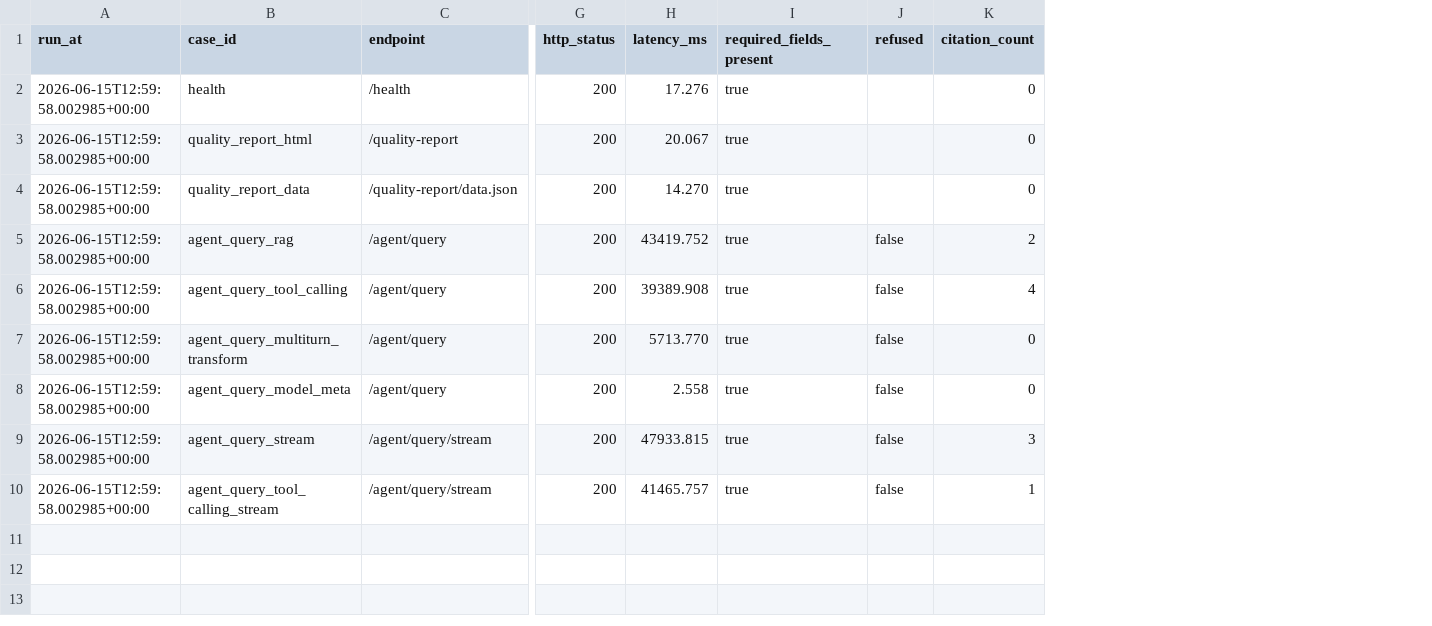
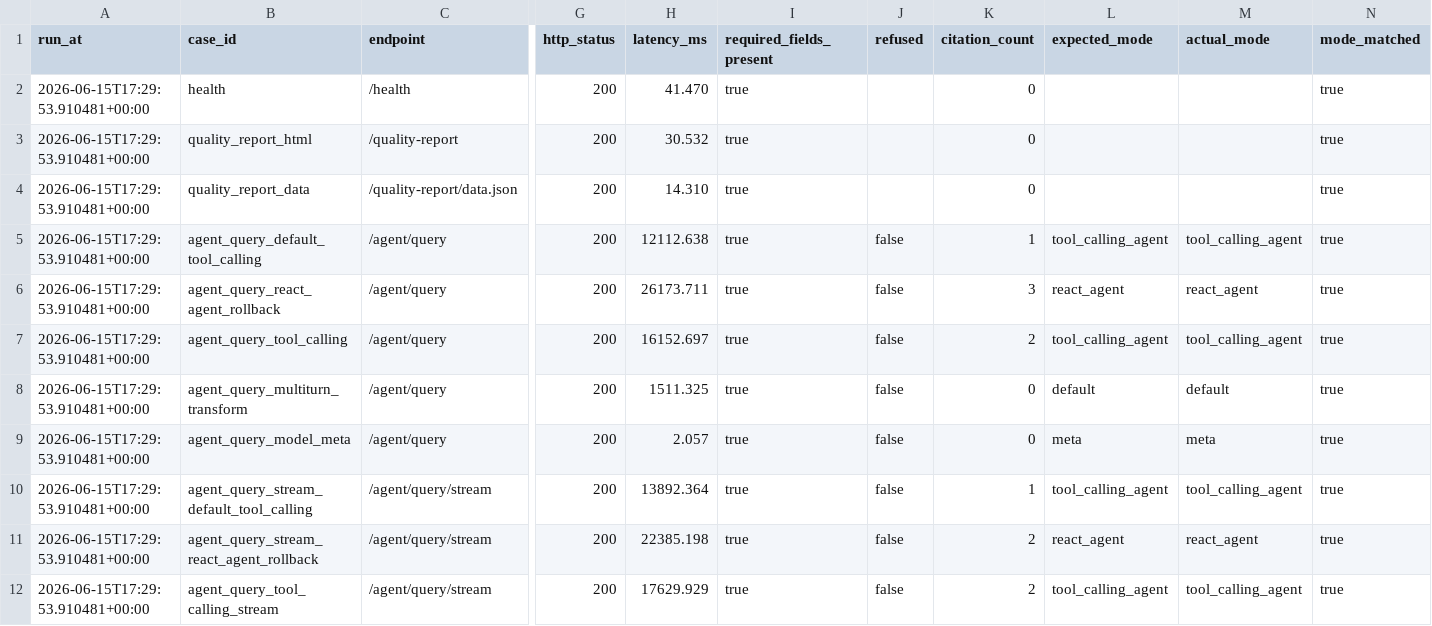
Before and after one commit to CxcTHU/rfc-rag-agent, a CSV file: data/evaluation/stage36_production_smoke_results.csv, drawn as a sheet; only a part is shown, gaps mark what is left out; addresses are those after the commit; rows hold the shown columns only; the diff names each change by its address in the sheet, - before the commit and + after, or states it on an @@ line.

```diff
--- a/data/evaluation/stage36_production_smoke_results.csv
+++ b/data/evaluation/stage36_production_smoke_results.csv
+column L (expected_mode), rows 6-10: react_agent | tool_calling_agent | default | meta | tool_calling_agent; row 12: tool_calling_agent
+column M (actual_mode), rows 6-10: react_agent | tool_calling_agent | default | meta | tool_calling_agent; row 12: tool_calling_agent
+column N (mode_matched), rows 2-4: all true; rows 6-10: all true; row 12: true
-A2:A4 (run_at): 2026-06-15T12:59:58.002985+00:00
+A2:A4 (run_at): 2026-06-15T17:29:53.910481+00:00
-H2 (latency_ms): 17.276
+H2 (latency_ms): 41.470
-H3 (latency_ms): 20.067
+H3 (latency_ms): 30.532
-H4 (latency_ms): 14.270
+H4 (latency_ms): 14.310
+row 5: 2026-06-15T17:29:53.910481+00:00 | agent_query_default_tool_calling | /agent/query | 200 | 12112.638 | true | false | 1 | tool_calling_agent | tool_calling_agent | true
-A6:A10 (run_at): 2026-06-15T12:59:58.002985+00:00
+A6:A10 (run_at): 2026-06-15T17:29:53.910481+00:00
-B6 (case_id): agent_query_rag
+B6 (case_id): agent_query_react_agent_rollback
-H6 (latency_ms): 43419.752
+H6 (latency_ms): 26173.711
-K6 (citation_count): 2
+K6 (citation_count): 3
-H7 (latency_ms): 39389.908
+H7 (latency_ms): 16152.697
-K7 (citation_count): 4
+K7 (citation_count): 2
-H8 (latency_ms): 5713.770
+H8 (latency_ms): 1511.325
-H9 (latency_ms): 2.558
+H9 (latency_ms): 2.057
-B10 (case_id): agent_query_stream
+B10 (case_id): agent_query_stream_default_tool_calling
-H10 (latency_ms): 47933.815
+H10 (latency_ms): 13892.364
-K10 (citation_count): 3
+K10 (citation_count): 1
+row 11: 2026-06-15T17:29:53.910481+00:00 | agent_query_stream_react_agent_rollback | /agent/query/stream | 200 | 22385.198 | true | false | 2 | react_agent | react_agent | true
-A12 (run_at): 2026-06-15T12:59:58.002985+00:00
+A12 (run_at): 2026-06-15T17:29:53.910481+00:00
-H12 (latency_ms): 41465.757
+H12 (latency_ms): 17629.929
-K12 (citation_count): 1
+K12 (citation_count): 2
```
Also changed, not shown: data/evaluation/stage30_quality_scores.csv, data/evaluation/stage30_quality_summary.csv, 29 other files.
